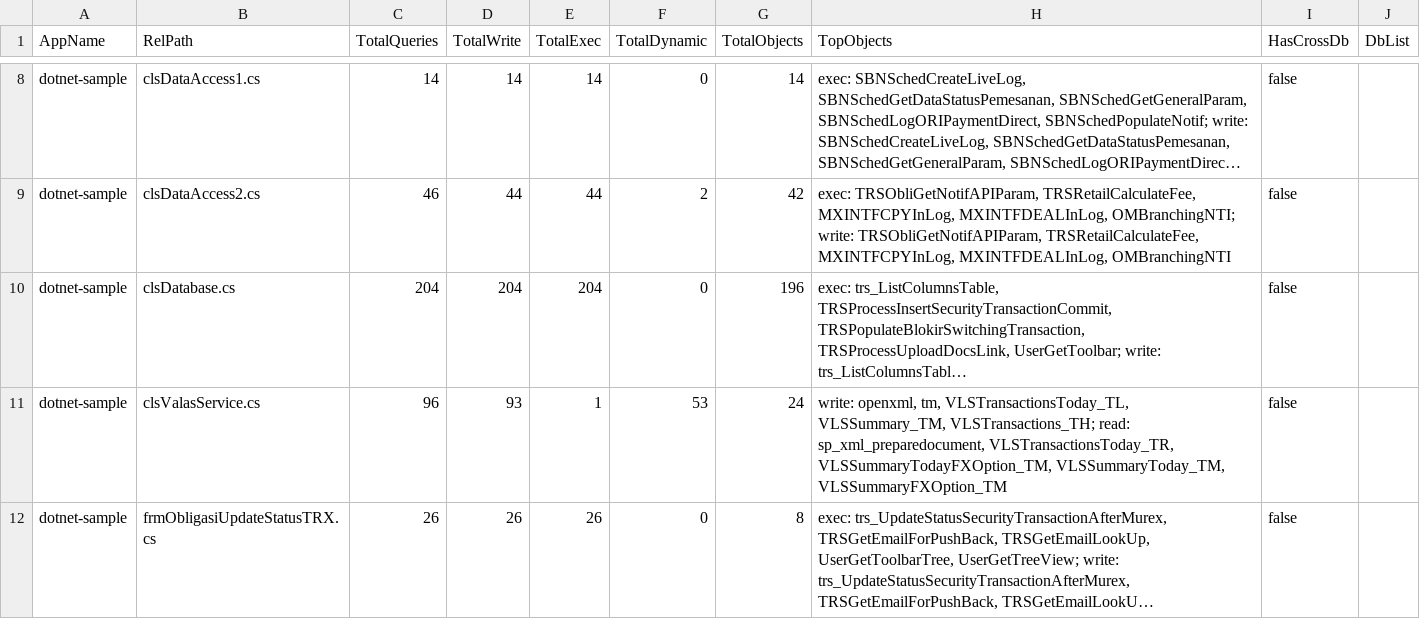
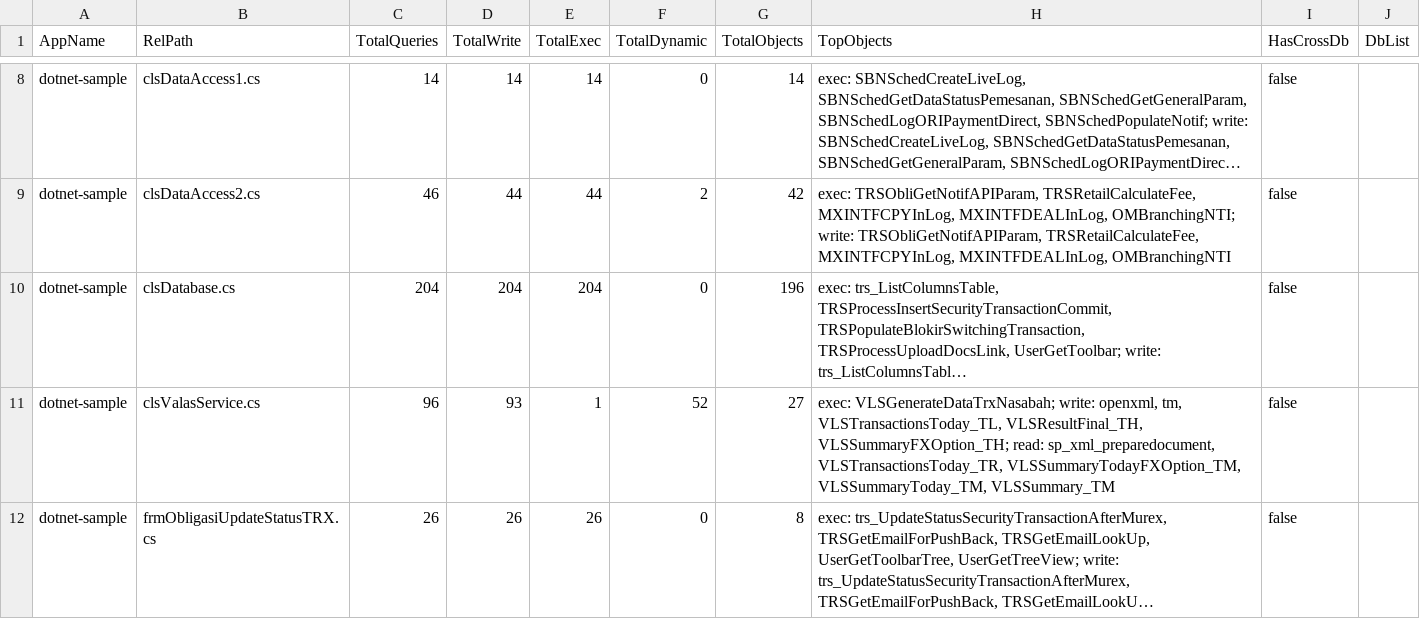
Before and after one commit to alkahfi6/code_sql_scan, a CSV file: out_regress/dotnet-sample-summary-form.csv, drawn as a sheet; only a part is shown, gaps mark what is left out; long unchanged cells end in …; the diff names each change by its address in the sheet, - before the commit and + after, or states it on an @@ line.

```diff
--- a/out_regress/dotnet-sample-summary-form.csv
+++ b/out_regress/dotnet-sample-summary-form.csv
-F11 (TotalDynamic): 53
+F11 (TotalDynamic): 52
-G11 (TotalObjects): 24
+G11 (TotalObjects): 27
-H11 (TopObjects): write: openxml, tm, VLSTransactionsToday_TL, VLSSummary_TM, VLSTransactions_TH; read: sp_xml_preparedocument, VLSTransactionsToday_TR, VLSSummaryTodayFXOption_TM, VLSSummaryToday_TM, VLSSummaryFXOption_TM
+H11 (TopObjects): exec: VLSGenerateDataTrxNasabah; write: openxml, tm, VLSTransactionsToday_TL, VLSResultFinal_TH, VLSSummaryFXOption_TH; read: sp_xml_preparedocument, VLSTransactionsToday_TR, VLSSummaryTodayFXOption_TM, VLSSummaryToday_TM, VLSSummary_TM
```
Also changed, not shown: out_regress/dotnet-sample-object.csv, out_regress/dotnet-sample-query.csv, 3 other files.
